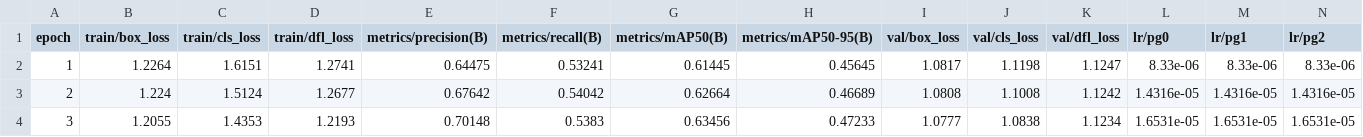
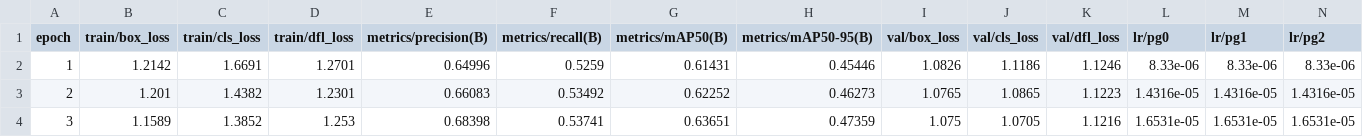
Before and after one commit to wade00754/Project_test, a CSV file: runs/detect/train/results.csv, drawn as a sheet; only a part is shown; the diff covers the shown part only.

```diff
--- a/runs/detect/train/results.csv
+++ b/runs/detect/train/results.csv
@@ -1,4 +1,4 @@
                   epoch,         train/box_loss,         train/cls_loss,         train/dfl_loss,   metrics/precision(B),      metrics/recall(B),       metrics/mAP50(B),    metrics/mAP50-95(B),           val/box_loss,           val/cls_loss,           val/dfl_loss,                 lr/pg0,                 lr/pg1,                 lr/pg2
-                      1,                 1.2264,                 1.6151,                 1.2741,                0.64475,                0.53241,                0.61445,                0.45645,                 1.0817,                 1.1198,                 1.1247,               8.33e-06,               8.33e-06,               8.33e-06
-                      2,                  1.224,                 1.5124,                 1.2677,                0.67642,                0.54042,                0.62664,                0.46689,                 1.0808,                 1.1008,                 1.1242,             1.4316e-05,             1.4316e-05,             1.4316e-05
-                      3,                 1.2055,                 1.4353,                 1.2193,                0.70148,                 0.5383,                0.63456,                0.47233,                 1.0777,                 1.0838,                 1.1234,             1.6531e-05,             1.6531e-05,             1.6531e-05
+                      1,                 1.2142,                 1.6691,                 1.2701,                0.64996,                 0.5259,                0.61431,                0.45446,                 1.0826,                 1.1186,                 1.1246,               8.33e-06,               8.33e-06,               8.33e-06
+                      2,                  1.201,                 1.4382,                 1.2301,                0.66083,                0.53492,                0.62252,                0.46273,                 1.0765,                 1.0865,                 1.1223,             1.4316e-05,             1.4316e-05,             1.4316e-05
+                      3,                 1.1589,                 1.3852,                  1.253,                0.68398,                0.53741,                0.63651,                0.47359,                  1.075,                 1.0705,                 1.1216,             1.6531e-05,             1.6531e-05,             1.6531e-05
```
Also changed, not shown: 20 edited cells elsewhere in this file, 31 other files.
